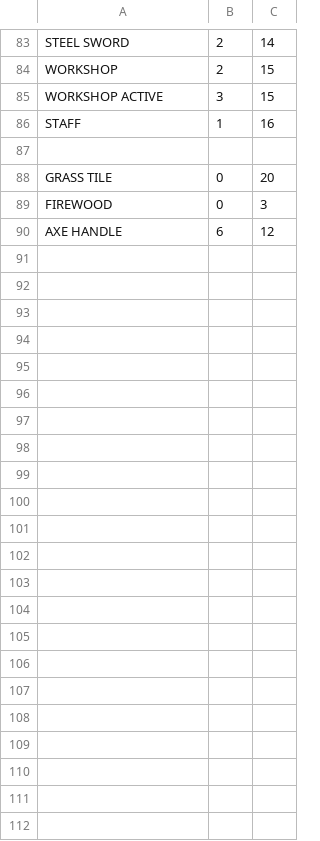
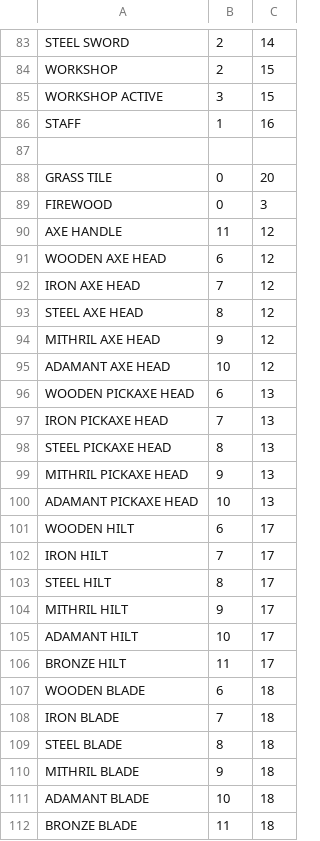
Before and after one commit to saido-labs/glenwich-art, a CSV file: coordinates.csv, drawn as a sheet; only a part is shown, gaps mark what is left out.

Commit message:
Hilts, blades, axe heads, and pickaxe heads added

```diff
--- a/coordinates.csv
+++ b/coordinates.csv
@@ -89,2 +89,24 @@ GRASS TILE,0,20
 FIREWOOD,0,3
-AXE HANDLE,6,12
+AXE HANDLE,11,12
+WOODEN AXE HEAD,6,12
+IRON AXE HEAD,7,12
+STEEL AXE HEAD,8,12
+MITHRIL AXE HEAD,9,12
+ADAMANT AXE HEAD,10,12
+WOODEN PICKAXE HEAD,6,13
+IRON PICKAXE HEAD,7,13
+STEEL PICKAXE HEAD,8,13
+MITHRIL PICKAXE HEAD,9,13
+ADAMANT PICKAXE HEAD,10,13
+WOODEN HILT,6,17
+IRON HILT,7,17
+STEEL HILT,8,17
+MITHRIL HILT,9,17
+ADAMANT HILT,10,17
+BRONZE HILT,11,17
+WOODEN BLADE,6,18
+IRON BLADE,7,18
+STEEL BLADE,8,18
+MITHRIL BLADE,9,18
+ADAMANT BLADE,10,18
+BRONZE BLADE,11,18
```
Also changed, not shown: 23 other files.
